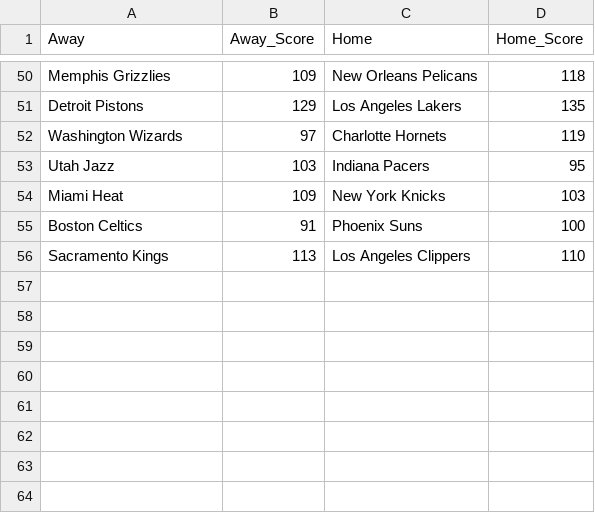
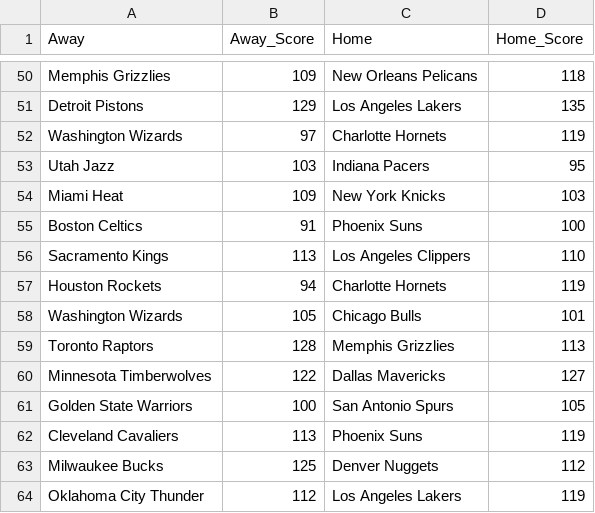
Before and after one commit to k-shen/NBA_pred, a CSV file: 2020_2021/record_february.csv (was 2020_2021/record_02-09.csv), drawn as a sheet; only a part is shown, gaps mark what is left out; the diff names each change by its address in the sheet, - before the commit and + after, or states it on an @@ line.

Commit message:
updated new model, need to create method to append to data

```diff
--- a/2020_2021/record_02-09.csv
+++ b/2020_2021/record_february.csv
+row 57: Houston Rockets | 94 | Charlotte Hornets | 119
+row 58: Washington Wizards | 105 | Chicago Bulls | 101
+row 59: Toronto Raptors | 128 | Memphis Grizzlies | 113
+row 60: Minnesota Timberwolves | 122 | Dallas Mavericks | 127
+row 61: Golden State Warriors | 100 | San Antonio Spurs | 105
+row 62: Cleveland Cavaliers | 113 | Phoenix Suns | 119
+row 63: Milwaukee Bucks | 125 | Denver Nuggets | 112
+row 64: Oklahoma City Thunder | 112 | Los Angeles Lakers | 119
```
Also changed, not shown: 16 other files.
